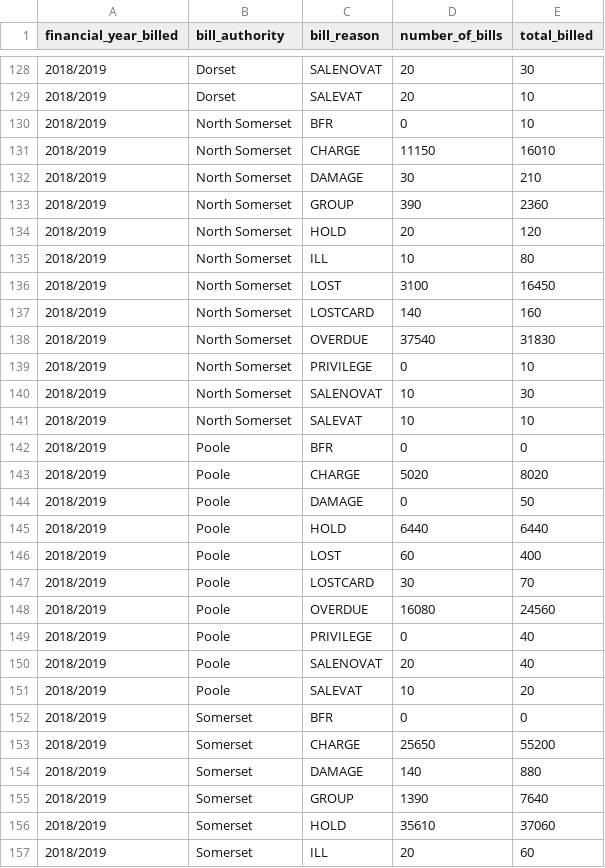
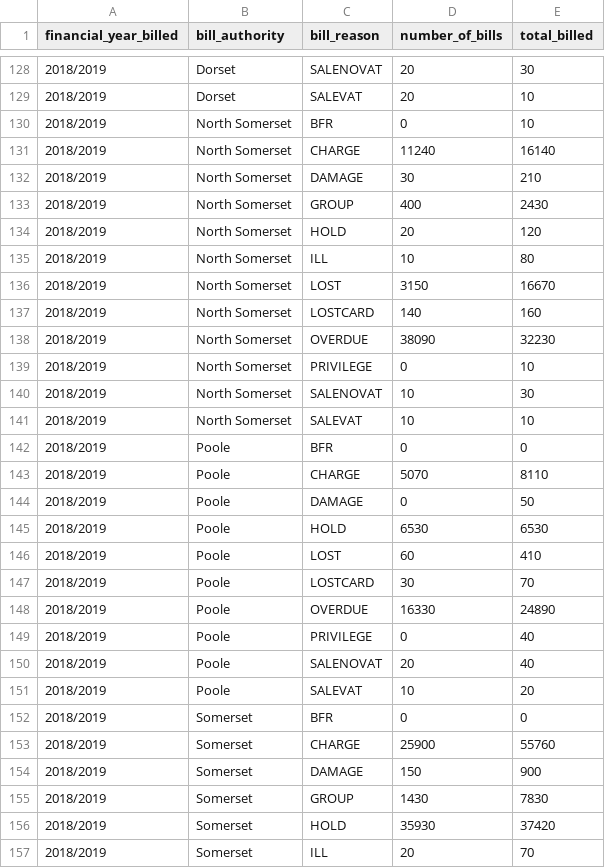
Before and after one commit to LibrariesWest/opendata, a CSV file: bills/bills_summary.csv, drawn as a sheet; only a part is shown, gaps mark what is left out; the diff covers the shown part only.

Commit message:
Daily update bill summary data

```diff
--- a/bills/bills_summary.csv
+++ b/bills/bills_summary.csv
@@ -130,10 +130,10 @@ financial_year_billed,bill_authority,bill_reason,number_of_bills,total_billed
 2018/2019,North Somerset,BFR,0,10
-2018/2019,North Somerset,CHARGE,11150,16010
+2018/2019,North Somerset,CHARGE,11240,16140
 2018/2019,North Somerset,DAMAGE,30,210
-2018/2019,North Somerset,GROUP,390,2360
+2018/2019,North Somerset,GROUP,400,2430
 2018/2019,North Somerset,HOLD,20,120
 2018/2019,North Somerset,ILL,10,80
-2018/2019,North Somerset,LOST,3100,16450
+2018/2019,North Somerset,LOST,3150,16670
 2018/2019,North Somerset,LOSTCARD,140,160
-2018/2019,North Somerset,OVERDUE,37540,31830
+2018/2019,North Somerset,OVERDUE,38090,32230
 2018/2019,North Somerset,PRIVILEGE,0,10
@@ -142,8 +142,8 @@ financial_year_billed,bill_authority,bill_reason,number_of_bills,total_billed
 2018/2019,Poole,BFR,0,0
-2018/2019,Poole,CHARGE,5020,8020
+2018/2019,Poole,CHARGE,5070,8110
 2018/2019,Poole,DAMAGE,0,50
-2018/2019,Poole,HOLD,6440,6440
-2018/2019,Poole,LOST,60,400
+2018/2019,Poole,HOLD,6530,6530
+2018/2019,Poole,LOST,60,410
 2018/2019,Poole,LOSTCARD,30,70
-2018/2019,Poole,OVERDUE,16080,24560
+2018/2019,Poole,OVERDUE,16330,24890
 2018/2019,Poole,PRIVILEGE,0,40
@@ -152,6 +152,6 @@ financial_year_billed,bill_authority,bill_reason,number_of_bills,total_billed
 2018/2019,Somerset,BFR,0,0
-2018/2019,Somerset,CHARGE,25650,55200
-2018/2019,Somerset,DAMAGE,140,880
-2018/2019,Somerset,GROUP,1390,7640
-2018/2019,Somerset,HOLD,35610,37060
-2018/2019,Somerset,ILL,20,60
+2018/2019,Somerset,CHARGE,25900,55760
+2018/2019,Somerset,DAMAGE,150,900
+2018/2019,Somerset,GROUP,1430,7830
+2018/2019,Somerset,HOLD,35930,37420
+2018/2019,Somerset,ILL,20,70
```
Also changed, not shown: 43 edited cells elsewhere in this file.
